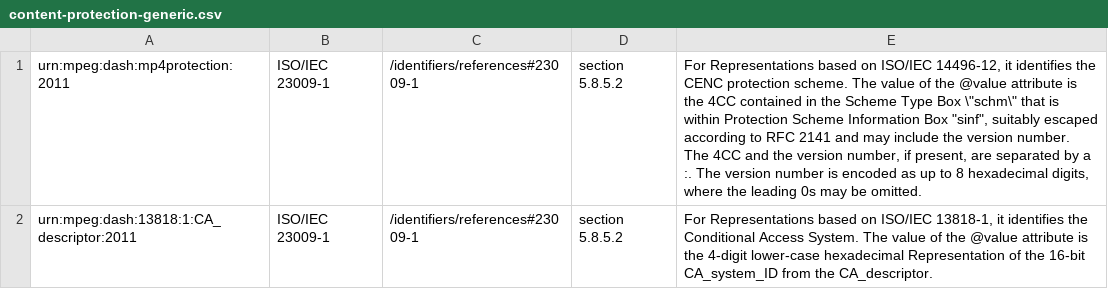
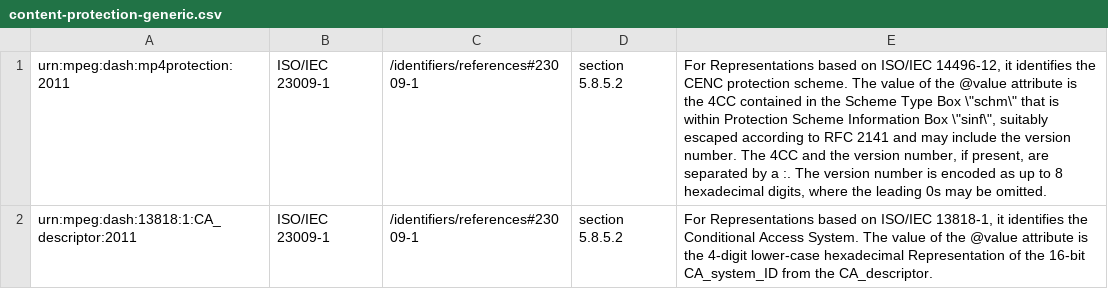
Before and after one commit to Dash-Industry-Forum/Identifiers, a CSV file: csv/content-protection-generic.csv, drawn as a sheet.

Commit message:
Update content-protection-generic.csv

```diff
--- a/csv/content-protection-generic.csv
+++ b/csv/content-protection-generic.csv
@@ -1,2 +1,2 @@
-urn:mpeg:dash:mp4protection:2011|ISO/IEC 23009-1|/identifiers/references#23009-1|section 5.8.5.2|For Representations based on ISO/IEC 14496-12, it identifies the CENC protection scheme. The value of the @value attribute is the 4CC contained in the Scheme Type Box \"schm\" that is within Protection Scheme Information Box "sinf", suitably escaped according to RFC 2141 and may include the version number. The 4CC and the version number, if present, are separated by a :. The version number is encoded as up to 8 hexadecimal digits, where the leading 0s may be omitted.
+urn:mpeg:dash:mp4protection:2011|ISO/IEC 23009-1|/identifiers/references#23009-1|section 5.8.5.2|For Representations based on ISO/IEC 14496-12, it identifies the CENC protection scheme. The value of the @value attribute is the 4CC contained in the Scheme Type Box \"schm\" that is within Protection Scheme Information Box \"sinf\", suitably escaped according to RFC 2141 and may include the version number. The 4CC and the version number, if present, are separated by a :. The version number is encoded as up to 8 hexadecimal digits, where the leading 0s may be omitted.
 urn:mpeg:dash:13818:1:CA_descriptor:2011|ISO/IEC 23009-1|/identifiers/references#23009-1|section 5.8.5.2|For Representations based on ISO/IEC 13818-1, it identifies the Conditional Access System. The value of the @value attribute is the 4-digit lower-case hexadecimal Representation of the 16-bit CA_system_ID from the CA_descriptor.
```
